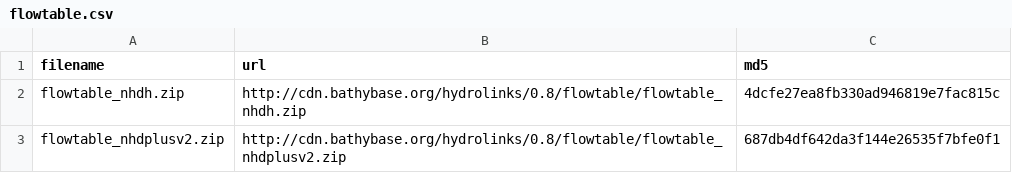
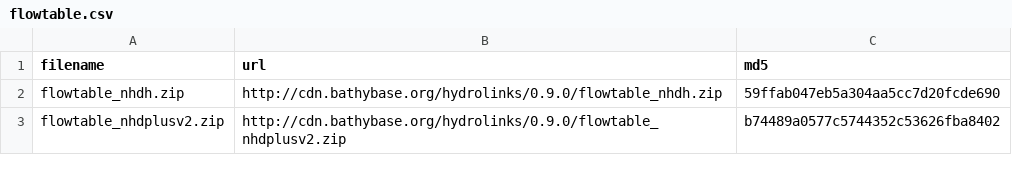
Before and after one commit to lawinslow/hydrolinks, a CSV file: inst/extdata/flowtable.csv, drawn as a sheet; the diff names each change by its address in the sheet, - before the commit and + after, or states it on an @@ line.

```diff
--- a/inst/extdata/flowtable.csv
+++ b/inst/extdata/flowtable.csv
-B2 (url): http://cdn.bathybase.org/hydrolinks/0.8/flowtable/flowtable_nhdh.zip
+B2 (url): http://cdn.bathybase.org/hydrolinks/0.9.0/flowtable_nhdh.zip
-C2 (md5): 4dcfe27ea8fb330ad946819e7fac815c
+C2 (md5): 59ffab047eb5a304aa5cc7d20fcde690
-B3 (url): http://cdn.bathybase.org/hydrolinks/0.8/flowtable/flowtable_nhdplusv2.zip
+B3 (url): http://cdn.bathybase.org/hydrolinks/0.9.0/flowtable_nhdplusv2.zip
-C3 (md5): 687db4df642da3f144e26535f7bfe0f1
+C3 (md5): b74489a0577c5744352c53626fba8402
```
Also changed, not shown: inst/extdata/hydrolakes.csv, inst/extdata/nhdh.csv, 8 other files.
